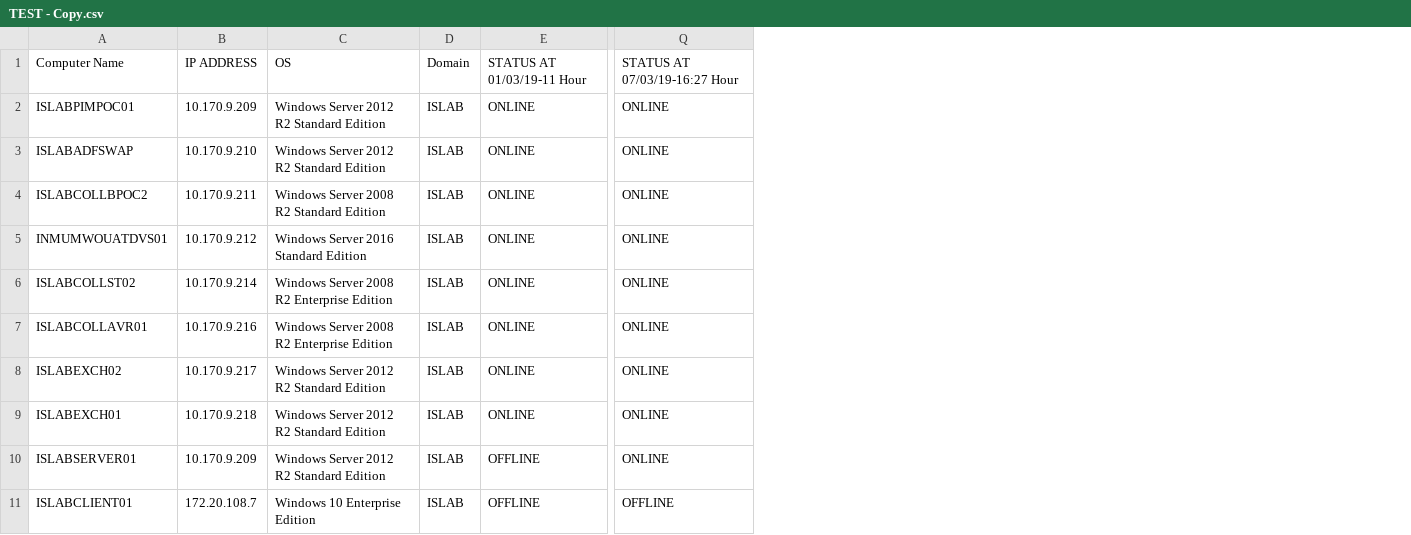
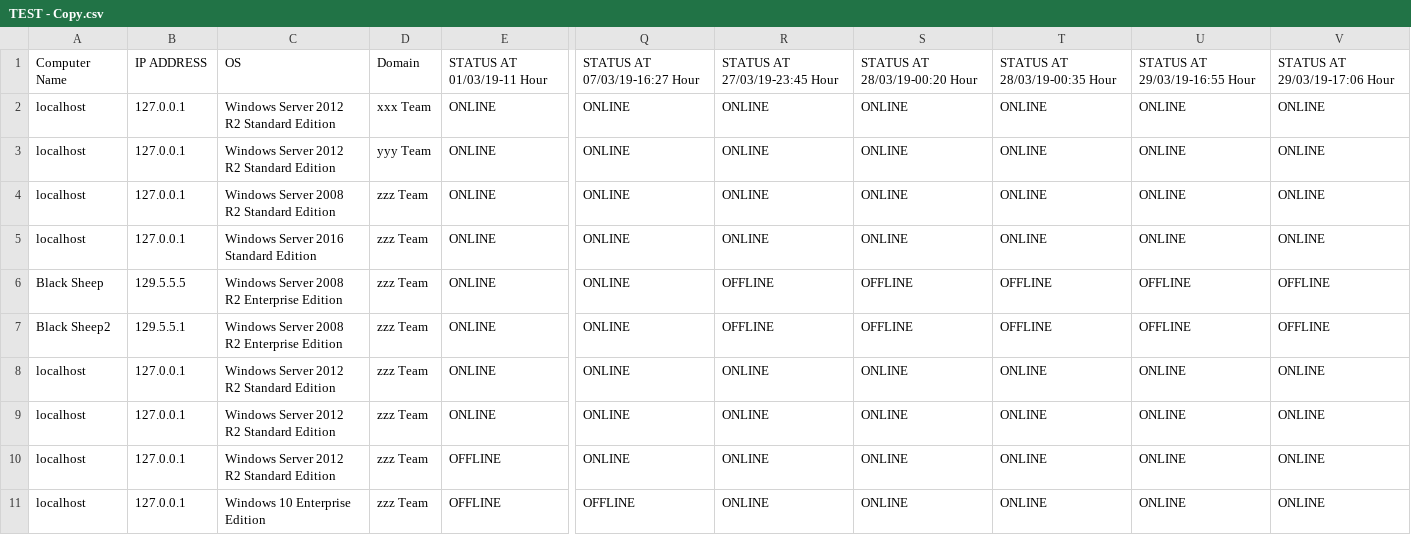
Before and after one commit to manoj2994/Network-Check-Portal-, a CSV file: files/TEST - Copy.csv, drawn as a sheet; only a part is shown, gaps mark what is left out; removed rows and columns are numbered as before the commit, all else as after; the diff names each change by its address in the sheet, - before the commit and + after, or states it on an @@ line.

```diff
--- a/files/TEST - Copy.csv
+++ b/files/TEST - Copy.csv
-column A, rows 1-11: Computer Name | ISLABPIMPOC01 | ISLABADFSWAP | ISLABCOLLBPOC2 | INMUMWOUATDVS01 | ISLABCOLLST02 | ISLABCOLLAVR01 | ISLABEXCH02 | ISLABEXCH01 | ISLABSERVER01 | ISLABCLIENT01
-column B, rows 1-11: IP ADDRESS | 10.170.9.209 | 10.170.9.210 | 10.170.9.211 | 10.170.9.212 | 10.170.9.214 | 10.170.9.216 | 10.170.9.217 | 10.170.9.218 | 10.170.9.209 | 172.20.108.7
+column A, rows 1-11: Computer Name | localhost | localhost | localhost | localhost | Black Sheep | Black Sheep2 | localhost | localhost | localhost | localhost
+column B, rows 1-11: IP ADDRESS | 127.0.0.1 | 127.0.0.1 | 127.0.0.1 | 127.0.0.1 | 129.5.5.5 | 129.5.5.1 | 127.0.0.1 | 127.0.0.1 | 127.0.0.1 | 127.0.0.1
-column D, rows 1-11: Domain | ISLAB | ISLAB | ISLAB | ISLAB | ISLAB | ISLAB | ISLAB | ISLAB | ISLAB | ISLAB
+column D, rows 1-11: Domain | xxx Team | yyy Team | zzz Team | zzz Team | zzz Team | zzz Team | zzz Team | zzz Team | zzz Team | zzz Team
+column R, rows 1-11: STATUS AT 27/03/19-23:45 Hour | ONLINE | ONLINE | ONLINE | ONLINE | OFFLINE | OFFLINE | ONLINE | ONLINE | ONLINE | ONLINE
+column S, rows 1-11: STATUS AT 28/03/19-00:20 Hour | ONLINE | ONLINE | ONLINE | ONLINE | OFFLINE | OFFLINE | ONLINE | ONLINE | ONLINE | ONLINE
+column T, rows 1-11: STATUS AT 28/03/19-00:35 Hour | ONLINE | ONLINE | ONLINE | ONLINE | OFFLINE | OFFLINE | ONLINE | ONLINE | ONLINE | ONLINE
+column U, rows 1-11: STATUS AT 29/03/19-16:55 Hour | ONLINE | ONLINE | ONLINE | ONLINE | OFFLINE | OFFLINE | ONLINE | ONLINE | ONLINE | ONLINE
+column V, rows 1-11: STATUS AT 29/03/19-17:06 Hour | ONLINE | ONLINE | ONLINE | ONLINE | OFFLINE | OFFLINE | ONLINE | ONLINE | ONLINE | ONLINE
```
Also changed, not shown: 8 other files.
